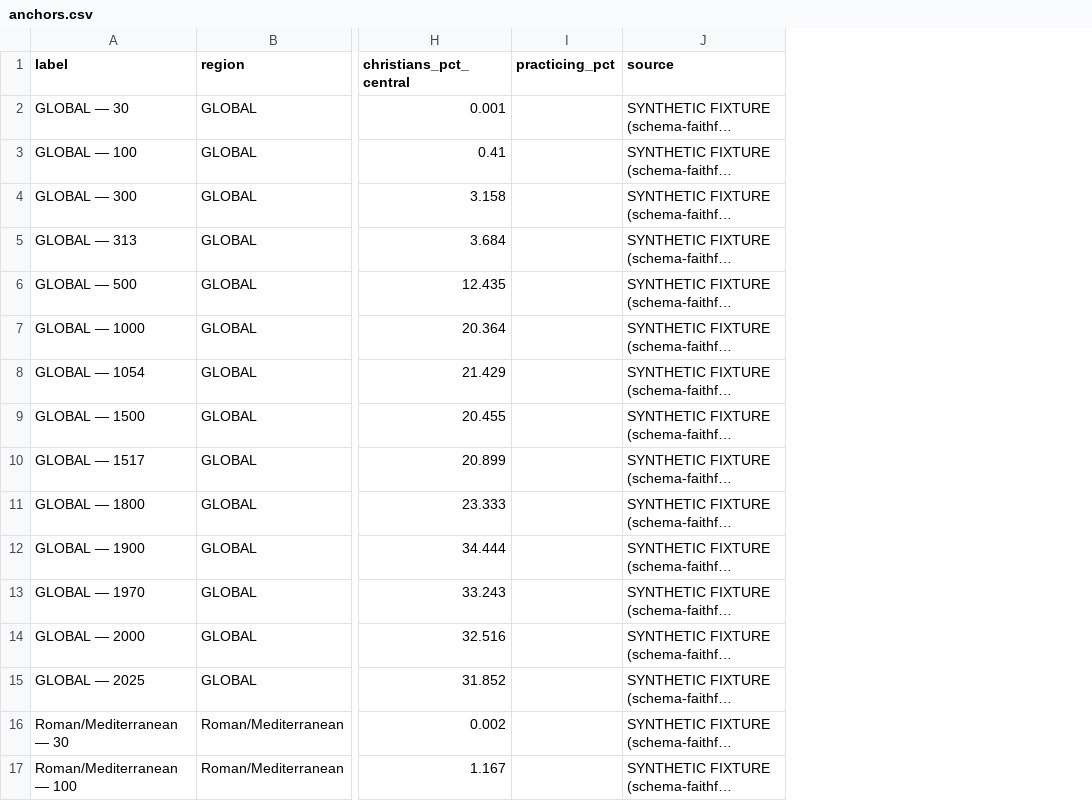
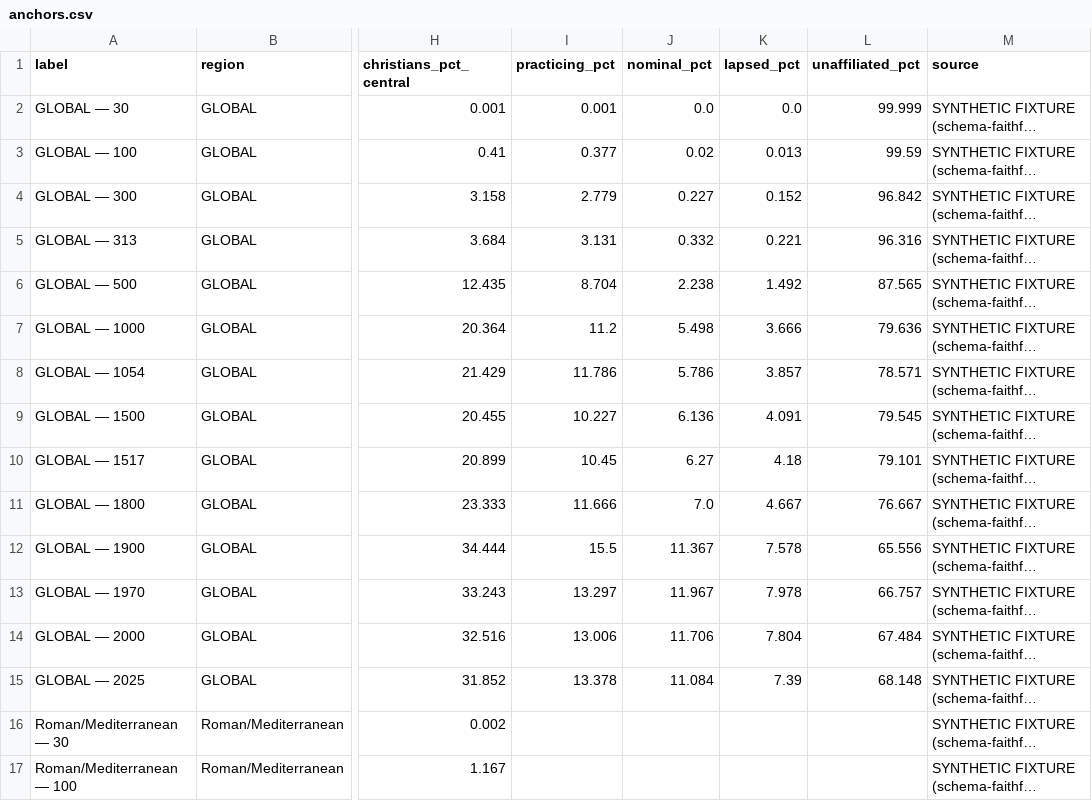
Before and after one commit to Jnanayogi33/tapestry, a CSV file: data/anchors.csv, drawn as a sheet; only a part is shown, gaps mark what is left out; long unchanged cells end in …; the diff names each change by its address in the sheet, - before the commit and + after, or states it on an @@ line.

```diff
--- a/data/anchors.csv
+++ b/data/anchors.csv
+column J (nominal_pct), rows 2-15: 0.0 | 0.02 | 0.227 | 0.332 | 2.238 | 5.498 | 5.786 | 6.136 | 6.27 | 7.0 | 11.367 | 11.967 | 11.706 | 11.084
+column K (lapsed_pct), rows 2-15: 0.0 | 0.013 | 0.152 | 0.221 | 1.492 | 3.666 | 3.857 | 4.091 | 4.18 | 4.667 | 7.578 | 7.978 | 7.804 | 7.39
+column L (unaffiliated_pct), rows 2-15: 99.999 | 99.59 | 96.842 | 96.316 | 87.565 | 79.636 | 78.571 | 79.545 | 79.101 | 76.667 | 65.556 | 66.757 | 67.484 | 68.148
-I2 (practicing_pct): (empty)
+I2 (practicing_pct): 0.001
-I3 (practicing_pct): (empty)
+I3 (practicing_pct): 0.377
-I4 (practicing_pct): (empty)
+I4 (practicing_pct): 2.779
-I5 (practicing_pct): (empty)
+I5 (practicing_pct): 3.131
-I6 (practicing_pct): (empty)
+I6 (practicing_pct): 8.704
-I7 (practicing_pct): (empty)
+I7 (practicing_pct): 11.2
-I8 (practicing_pct): (empty)
+I8 (practicing_pct): 11.786
-I9 (practicing_pct): (empty)
+I9 (practicing_pct): 10.227
-I10 (practicing_pct): (empty)
+I10 (practicing_pct): 10.45
-I11 (practicing_pct): (empty)
+I11 (practicing_pct): 11.666
-I12 (practicing_pct): (empty)
+I12 (practicing_pct): 15.5
-I13 (practicing_pct): (empty)
+I13 (practicing_pct): 13.297
-I14 (practicing_pct): (empty)
+I14 (practicing_pct): 13.006
-I15 (practicing_pct): (empty)
+I15 (practicing_pct): 13.378
```
Also changed, not shown: data/events.csv, data/strands.csv, 16 other files.
